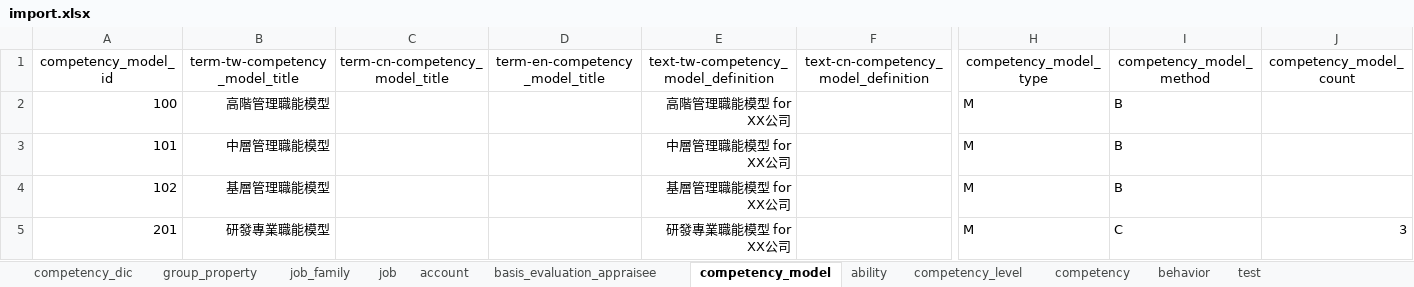
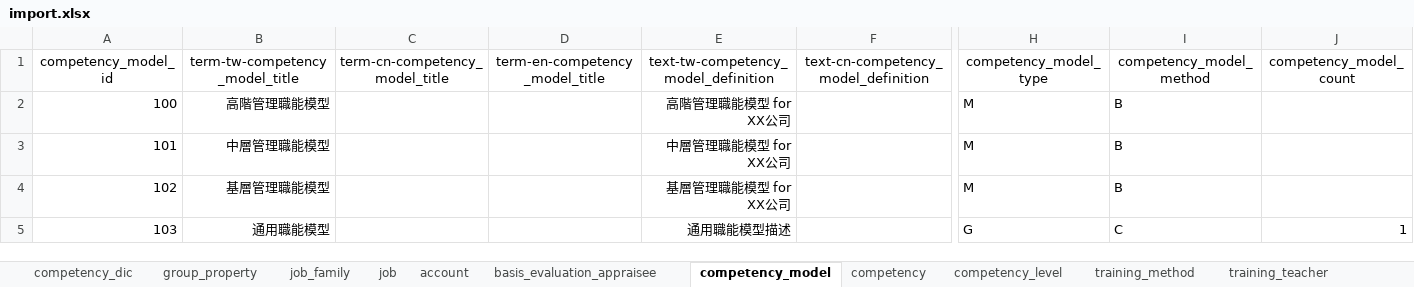
Before and after one commit to little2/h_r_d, an Excel workbook: import.xlsx, sheet competency_model, drawn as a sheet; only a part is shown, gaps mark what is left out; values as stored, in another font and other column widths than the file's, no borders; removed rows and columns are numbered as before the commit, all else as after; rows hold the shown columns only; the diff names each change by its address in the sheet, - before the commit and + after, or states it on an @@ line.

```diff
--- a/import.xlsx (sheet competency_model)
+++ b/import.xlsx (sheet competency_model)
+sheet tab: training_method
+sheet tab: training_teacher
@@ sheet tab order changed: competency_dic | group_property | job_family | job | account | basis_evaluation_appraisee | competency_model | competency | competency_level | training_method | training_teacher @@
-row 5: 201 | 研發專業職能模型 |  |  | 研發專業職能模型 for XX公司 |  | M | C | 3
+row 5: 103 | 通用職能模型 |  |  | 通用職能模型描述 |  | G | C | 1
```
Also changed, not shown: sheet ability, sheet competency_level, sheet competency, other sheet tabs, formulas that keep their value, 23 other files.
